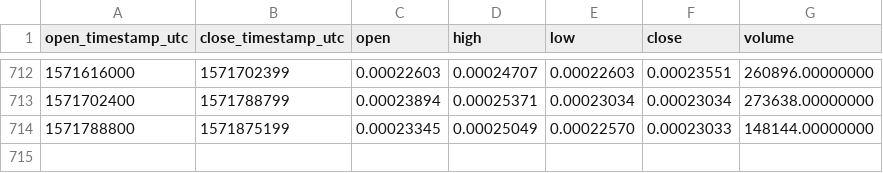
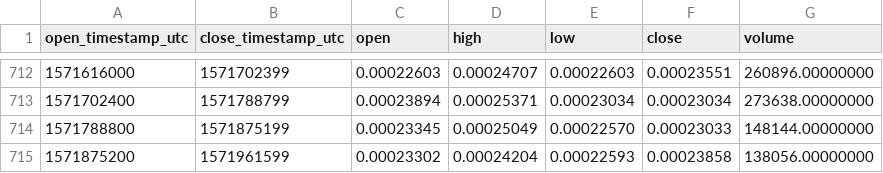
Before and after one commit to cryptobigbro/binance-DLTETH, a CSV file: binance-DLTETH-1d.csv, drawn as a sheet; only a part is shown, gaps mark what is left out; the diff names each change by its address in the sheet, - before the commit and + after, or states it on an @@ line.

Commit message:
Update OHLCV data.

```diff
--- a/binance-DLTETH-1d.csv
+++ b/binance-DLTETH-1d.csv
+row 715: 1571875200 | 1571961599 | 0.00023302 | 0.00024204 | 0.00022593 | 0.00023858 | 138056.00000000
```
Also changed, not shown: 1 other file.
